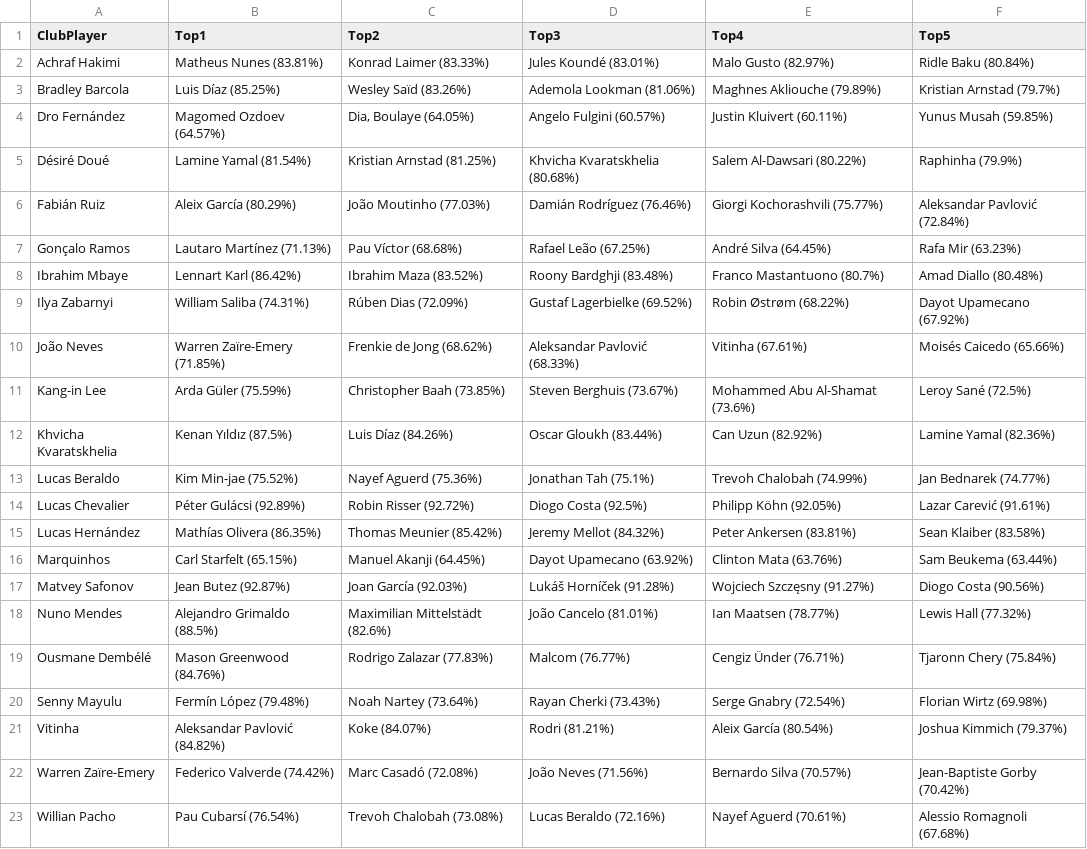
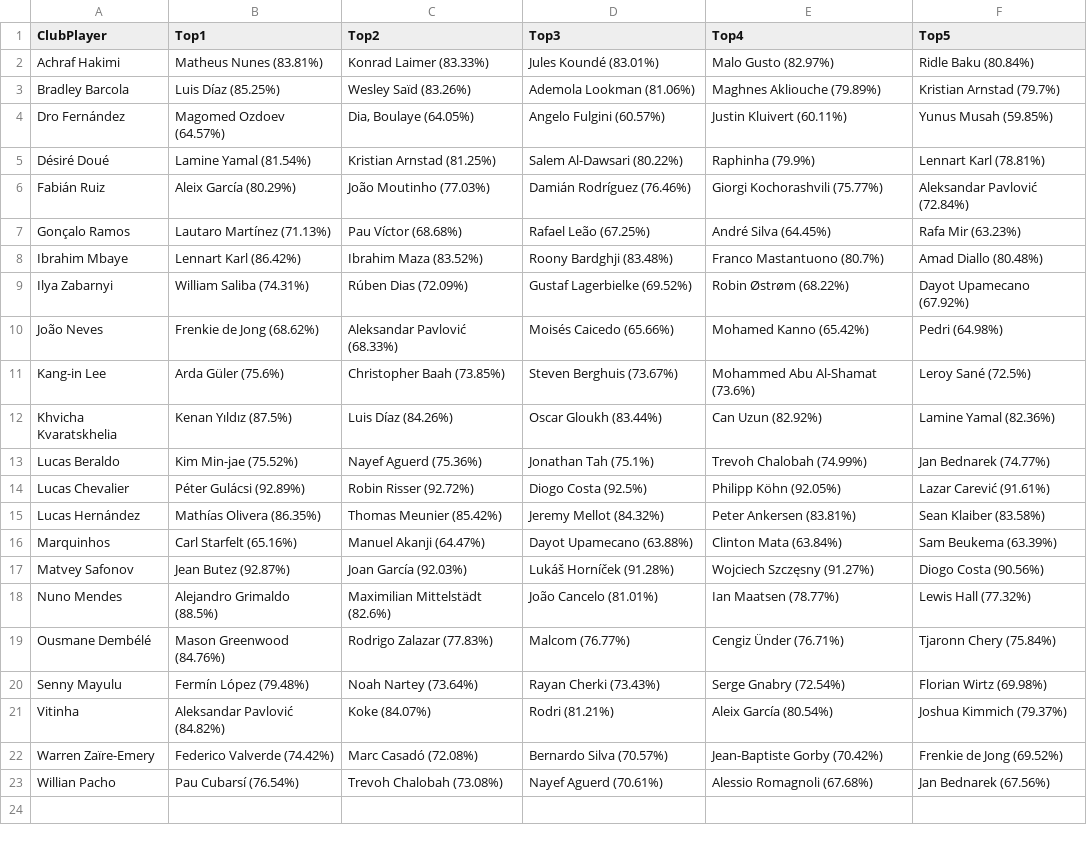
Before and after one commit to xavierrosinach/Football-Similarity-Score, a CSV file: data/output/paris_saint_germain.csv, drawn as a sheet.

```diff
--- a/data/output/paris_saint_germain.csv
+++ b/data/output/paris_saint_germain.csv
@@ -4,3 +4,3 @@ Bradley Barcola;Luis Díaz (85.25%);Wesley Saïd (83.26%);Ademola Lookman (81.06
 Dro Fernández;Magomed Ozdoev (64.57%);Dia, Boulaye (64.05%);Angelo Fulgini (60.57%);Justin Kluivert (60.11%);Yunus Musah (59.85%)
-Désiré Doué;Lamine Yamal (81.54%);Kristian Arnstad (81.25%);Khvicha Kvaratskhelia (80.68%);Salem Al-Dawsari (80.22%);Raphinha (79.9%)
+Désiré Doué;Lamine Yamal (81.54%);Kristian Arnstad (81.25%);Salem Al-Dawsari (80.22%);Raphinha (79.9%);Lennart Karl (78.81%)
 Fabián Ruiz;Aleix García (80.29%);João Moutinho (77.03%);Damián Rodríguez (76.46%);Giorgi Kochorashvili (75.77%);Aleksandar Pavlović (72.84%)
@@ -9,4 +9,4 @@ Ibrahim Mbaye;Lennart Karl (86.42%);Ibrahim Maza (83.52%);Roony Bardghji (83.48%
 Ilya Zabarnyi;William Saliba (74.31%);Rúben Dias (72.09%);Gustaf Lagerbielke (69.52%);Robin Østrøm (68.22%);Dayot Upamecano (67.92%)
-João Neves;Warren Zaïre-Emery (71.85%);Frenkie de Jong (68.62%);Aleksandar Pavlović (68.33%);Vitinha (67.61%);Moisés Caicedo (65.66%)
-Kang-in Lee;Arda Güler (75.59%);Christopher Baah (73.85%);Steven Berghuis (73.67%);Mohammed Abu Al-Shamat (73.6%);Leroy Sané (72.5%)
+João Neves;Frenkie de Jong (68.62%);Aleksandar Pavlović (68.33%);Moisés Caicedo (65.66%);Mohamed Kanno (65.42%);Pedri (64.98%)
+Kang-in Lee;Arda Güler (75.6%);Christopher Baah (73.85%);Steven Berghuis (73.67%);Mohammed Abu Al-Shamat (73.6%);Leroy Sané (72.5%)
 Khvicha Kvaratskhelia;Kenan Yıldız (87.5%);Luis Díaz (84.26%);Oscar Gloukh (83.44%);Can Uzun (82.92%);Lamine Yamal (82.36%)
@@ -15,3 +15,3 @@ Lucas Chevalier;Péter Gulácsi (92.89%);Robin Risser (92.72%);Diogo Costa (92.5
 Lucas Hernández;Mathías Olivera (86.35%);Thomas Meunier (85.42%);Jeremy Mellot (84.32%);Peter Ankersen (83.81%);Sean Klaiber (83.58%)
-Marquinhos;Carl Starfelt (65.15%);Manuel Akanji (64.45%);Dayot Upamecano (63.92%);Clinton Mata (63.76%);Sam Beukema (63.44%)
+Marquinhos;Carl Starfelt (65.16%);Manuel Akanji (64.47%);Dayot Upamecano (63.88%);Clinton Mata (63.84%);Sam Beukema (63.39%)
 Matvey Safonov;Jean Butez (92.87%);Joan García (92.03%);Lukáš Horníček (91.28%);Wojciech Szczęsny (91.27%);Diogo Costa (90.56%)
@@ -21,3 +21,3 @@ Senny Mayulu;Fermín López (79.48%);Noah Nartey (73.64%);Rayan Cherki (73.43%);
 Vitinha;Aleksandar Pavlović (84.82%);Koke (84.07%);Rodri (81.21%);Aleix García (80.54%);Joshua Kimmich (79.37%)
-Warren Zaïre-Emery;Federico Valverde (74.42%);Marc Casadó (72.08%);João Neves (71.56%);Bernardo Silva (70.57%);Jean-Baptiste Gorby (70.42%)
-Willian Pacho;Pau Cubarsí (76.54%);Trevoh Chalobah (73.08%);Lucas Beraldo (72.16%);Nayef Aguerd (70.61%);Alessio Romagnoli (67.68%)
+Warren Zaïre-Emery;Federico Valverde (74.42%);Marc Casadó (72.08%);Bernardo Silva (70.57%);Jean-Baptiste Gorby (70.42%);Frenkie de Jong (69.52%)
+Willian Pacho;Pau Cubarsí (76.54%);Trevoh Chalobah (73.08%);Nayef Aguerd (70.61%);Alessio Romagnoli (67.68%);Jan Bednarek (67.56%)
```
Also changed, not shown: data/output/barcelona.csv, data/output/bayern_munchen.csv, 18 other files.
